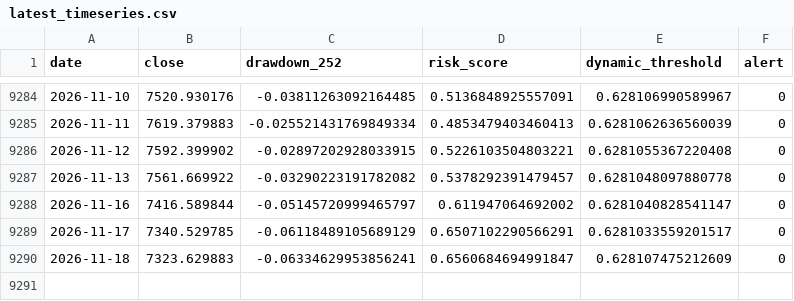
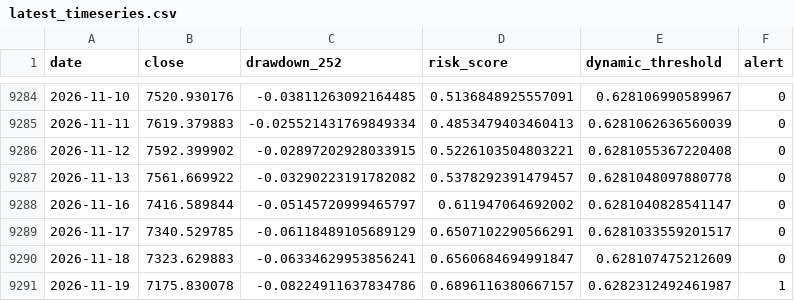
Before and after one commit to osskosc-lab/CORENO-market, a CSV file: results/latest_timeseries.csv, drawn as a sheet; only a part is shown, gaps mark what is left out; the diff names each change by its address in the sheet, - before the commit and + after, or states it on an @@ line.

```diff
--- a/results/latest_timeseries.csv
+++ b/results/latest_timeseries.csv
+row 9291: 2026-11-19 | 7175.830078 | -0.08224911637834786 | 0.6896116380667157 | 0.6282312492461987 | 1
```
Also changed, not shown: results/history.csv, 3 other files.
